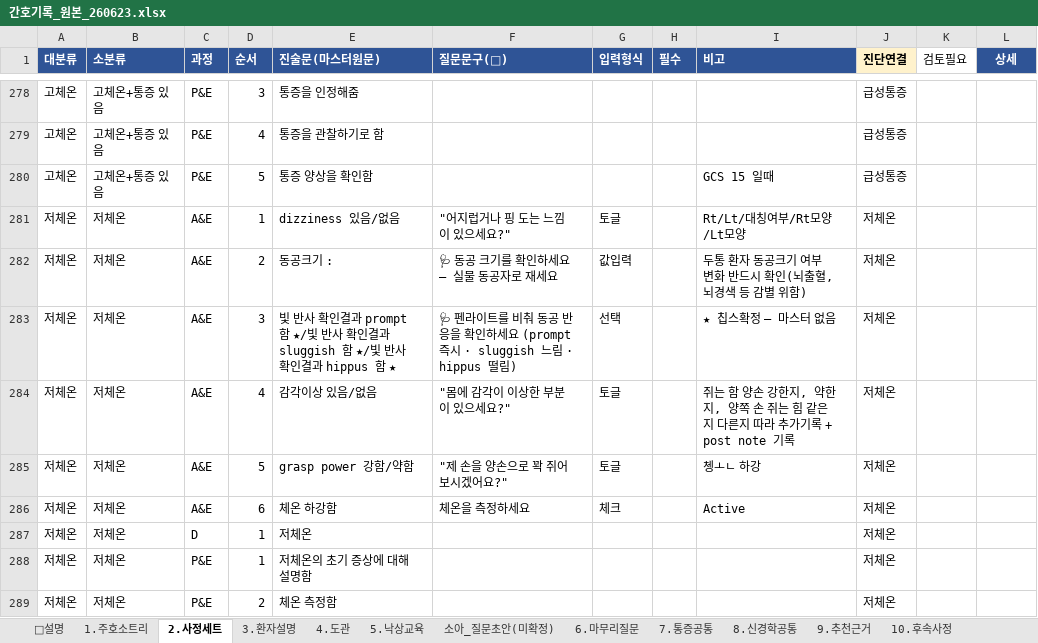
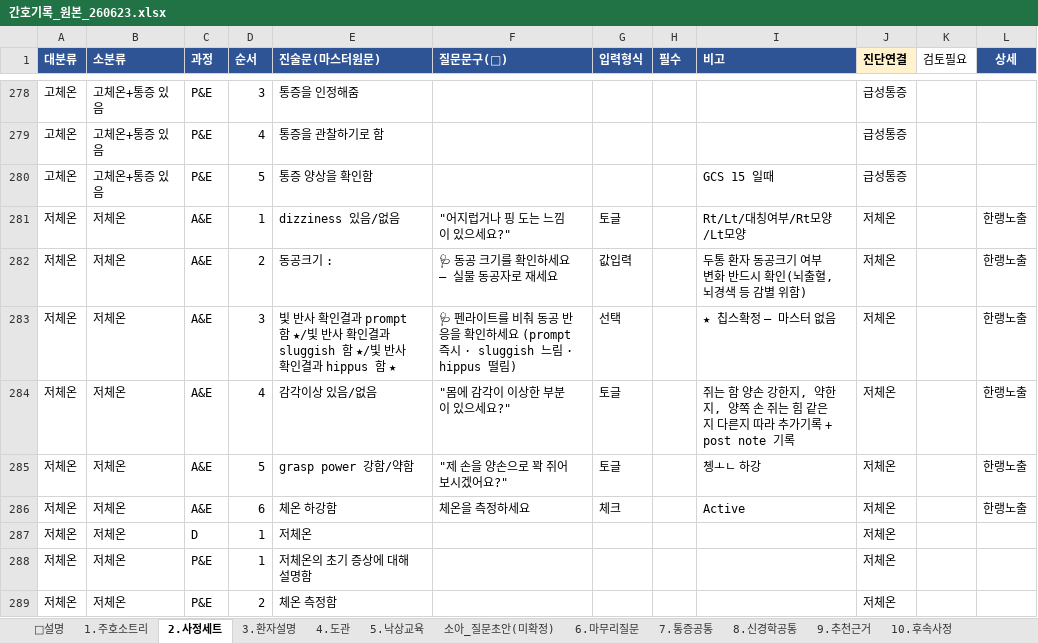
Before and after one commit to chipsjr0614/NFH_New, an Excel workbook: 3_서비스/NFH간호기록/data/간호기록_원본_260623.xlsx, sheet 2.사정세트, drawn as a sheet; only a part is shown, gaps mark what is left out; values as stored, in another font and other column widths than the file's, no borders; the diff covers the shown part only; the diff names each change by its address in the sheet, - before the commit and + after, or states it on an @@ line.

```diff
--- a/3_서비스/NFH간호기록/data/간호기록_원본_260623.xlsx (sheet 2.사정세트)
+++ b/3_서비스/NFH간호기록/data/간호기록_원본_260623.xlsx (sheet 2.사정세트)
-L281:L286 (상세): (empty)
+L281:L286 (상세): 한랭노출
```
Also changed, not shown: 20 edited cells elsewhere in this sheet, sheet 12.부위상세, 6 other files.
